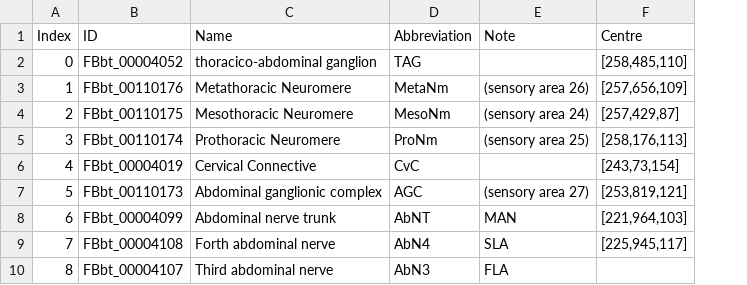
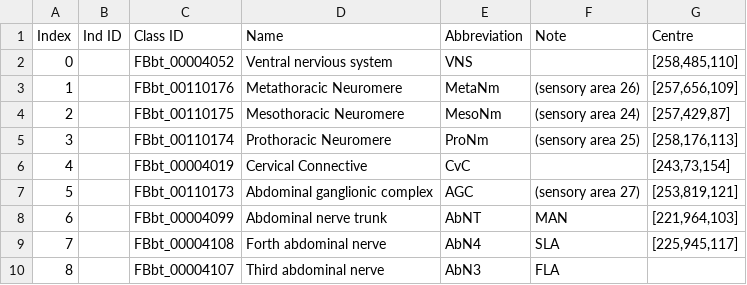
Before and after one commit to VirtualFlyBrain/DrosAdultVNSdomains, a TSV file: refData/IndexKey.tsv, drawn as a sheet; only a part is shown; addresses are those after the commit; the diff names each change by its address in the sheet, - before the commit and + after, or states it on an @@ line.

Commit message:
adding column for VFB ind IDs

```diff
--- a/refData/IndexKey.tsv
+++ b/refData/IndexKey.tsv
+column B (Ind ID), empty
-C1: ID
+C1: Class ID
-D2 (Name): thoracico-abdominal ganglion
+D2 (Name): Ventral nervious system
-E2 (Abbreviation): TAG
+E2 (Abbreviation): VNS
```
